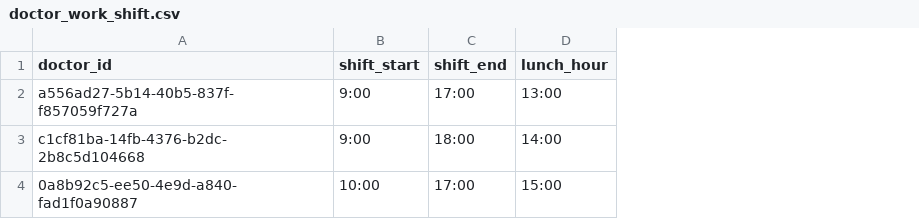
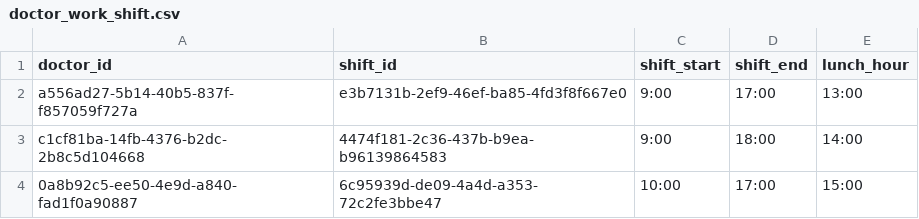
Before and after one commit to ece567-fall21-team13/medical-appointment-system, a CSV file: db/sample_data/doctor_work_shift.csv, drawn as a sheet; the diff names each change by its address in the sheet, - before the commit and + after, or states it on an @@ line.

Commit message:
Sample Data Additions new files

```diff
--- a/db/sample_data/doctor_work_shift.csv
+++ b/db/sample_data/doctor_work_shift.csv
+column B (shift_id), rows 2-4: e3b7131b-2ef9-46ef-ba85-4fd3f8f667e0 | 4474f181-2c36-437b-b9ea-b96139864583 | 6c95939d-de09-4a4d-a353-72c2fe3bbe47
```
Also changed, not shown: db/sample_data/patient.csv, db/sample_data/schedule.csv, 3 other files.
